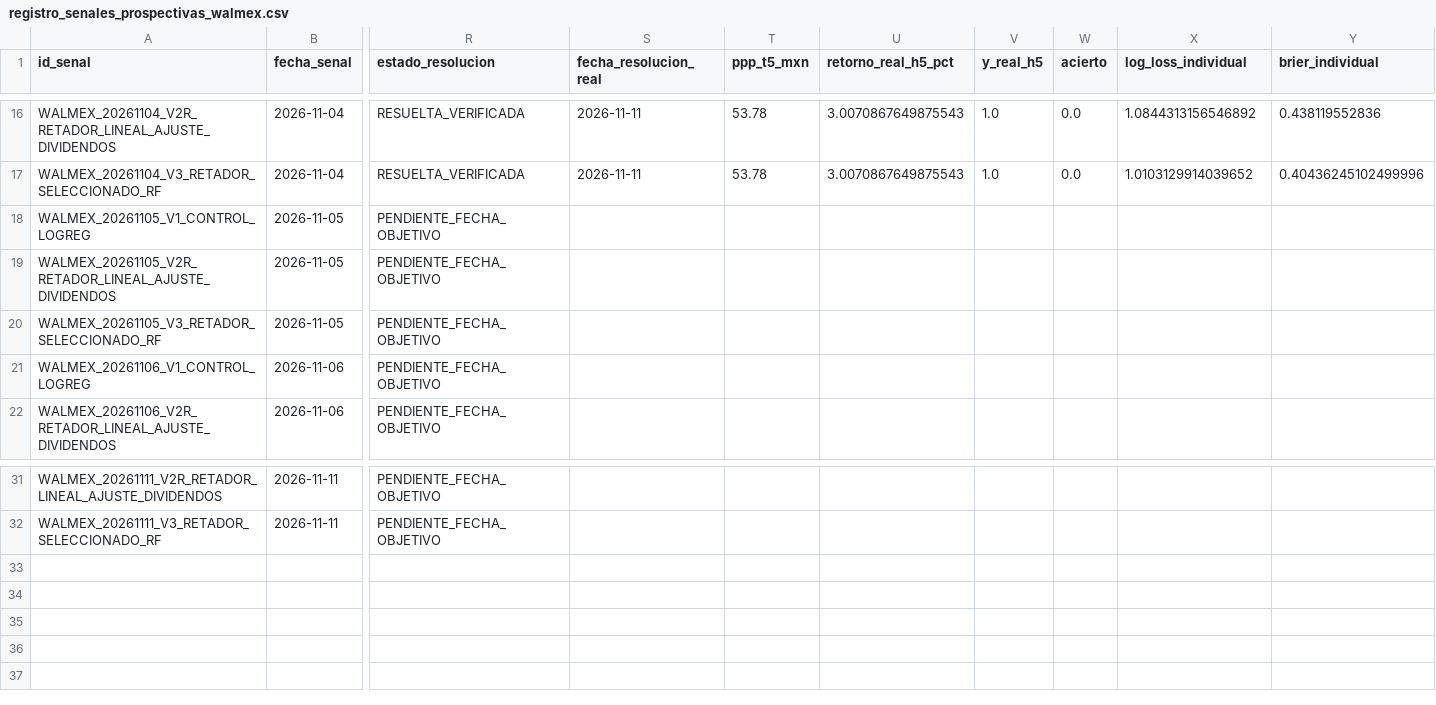
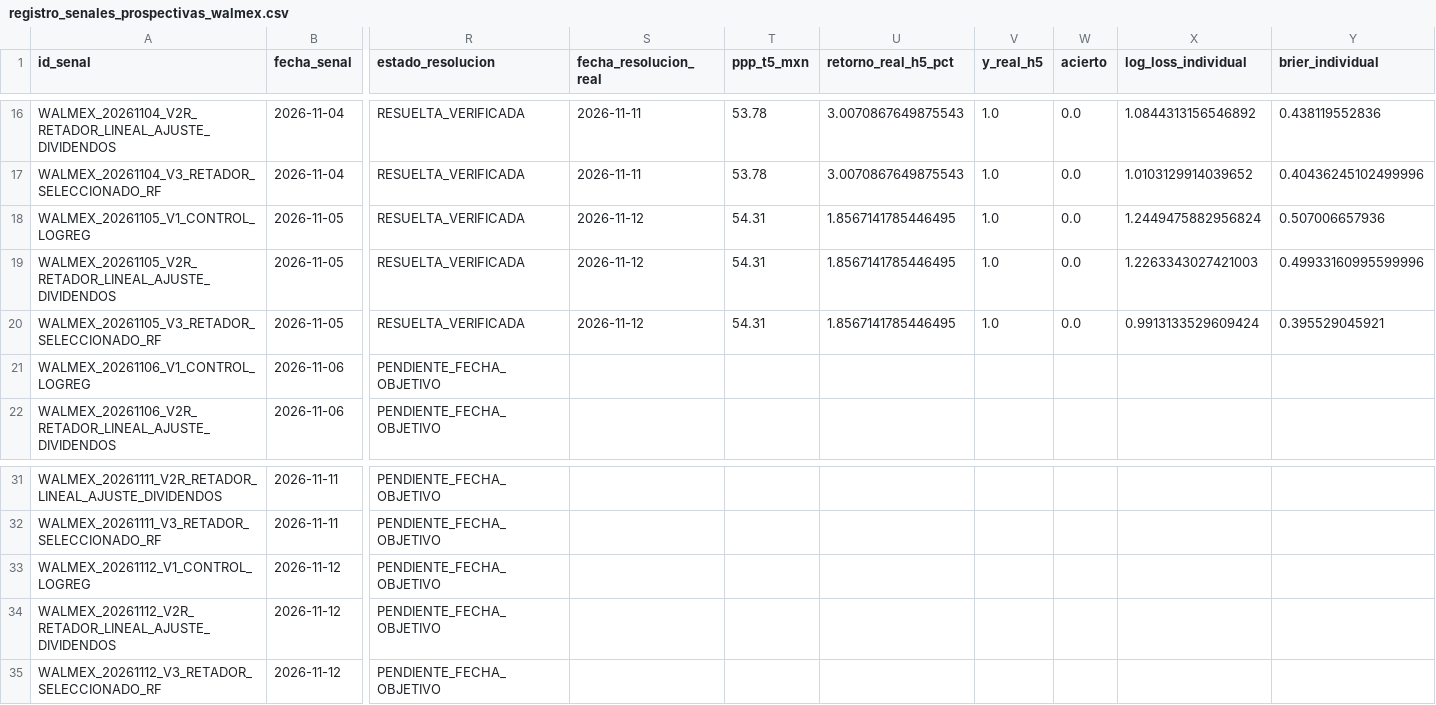
Before and after one commit to gael-meb123/Prisma-bmv, a CSV file: registro_senales_prospectivas_walmex.csv, drawn as a sheet; only a part is shown, gaps mark what is left out; rows hold the shown columns only; the diff names each change by its address in the sheet, - before the commit and + after, or states it on an @@ line.

```diff
--- a/registro_senales_prospectivas_walmex.csv
+++ b/registro_senales_prospectivas_walmex.csv
-R18:R20 (estado_resolucion): PENDIENTE_FECHA_OBJETIVO
+R18:R20 (estado_resolucion): RESUELTA_VERIFICADA
-S18:S20 (fecha_resolucion_real): (empty)
+S18:S20 (fecha_resolucion_real): 2026-11-12
-T18:T20 (ppp_t5_mxn): (empty)
+T18:T20 (ppp_t5_mxn): 54.31
-U18:U20 (retorno_real_h5_pct): (empty)
+U18:U20 (retorno_real_h5_pct): 1.8567141785446495
-V18:V20 (y_real_h5): (empty)
+V18:V20 (y_real_h5): 1.0
-W18:W20 (acierto): (empty)
+W18:W20 (acierto): 0.0
-X18 (log_loss_individual): (empty)
+X18 (log_loss_individual): 1.2449475882956824
-Y18 (brier_individual): (empty)
+Y18 (brier_individual): 0.507006657936
-X19 (log_loss_individual): (empty)
+X19 (log_loss_individual): 1.2263343027421003
-Y19 (brier_individual): (empty)
+Y19 (brier_individual): 0.49933160995599996
-X20 (log_loss_individual): (empty)
+X20 (log_loss_individual): 0.9913133529609424
-Y20 (brier_individual): (empty)
+Y20 (brier_individual): 0.395529045921
+row 33: WALMEX_20261112_V1_CONTROL_LOGREG | 2026-11-12 | PENDIENTE_FECHA_OBJETIVO
+row 34: WALMEX_20261112_V2R_RETADOR_LINEAL_AJUSTE_DIVIDENDOS | 2026-11-12 | PENDIENTE_FECHA_OBJETIVO
+row 35: WALMEX_20261112_V3_RETADOR_SELECCIONADO_RF | 2026-11-12 | PENDIENTE_FECHA_OBJETIVO
```
Also changed, not shown: bitacora_noticias_boletines_prospectiva.csv, estado_ventanas_panel_g2.csv, 6 other files.
